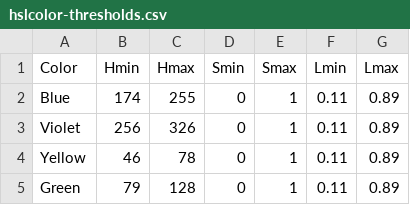
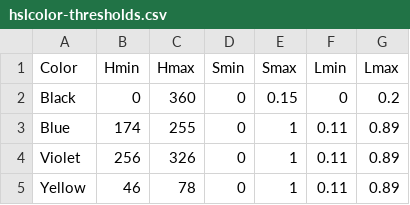
Before and after one commit to theunknowner/Thresholds, a CSV file: Thresholds/hslcolor-thresholds.csv, drawn as a sheet; only a part is shown; the shorter side is filled out with more unchanged rows; the diff names each change by its address in the sheet, - before the commit and + after, or states it on an @@ line.

Commit message:
5/14/14 - added black hsl thresholds

```diff
--- a/Thresholds/hslcolor-thresholds.csv
+++ b/Thresholds/hslcolor-thresholds.csv
+row 2: Black | 0 | 360 | 0 | 0.15 | 0 | 0.2
```
